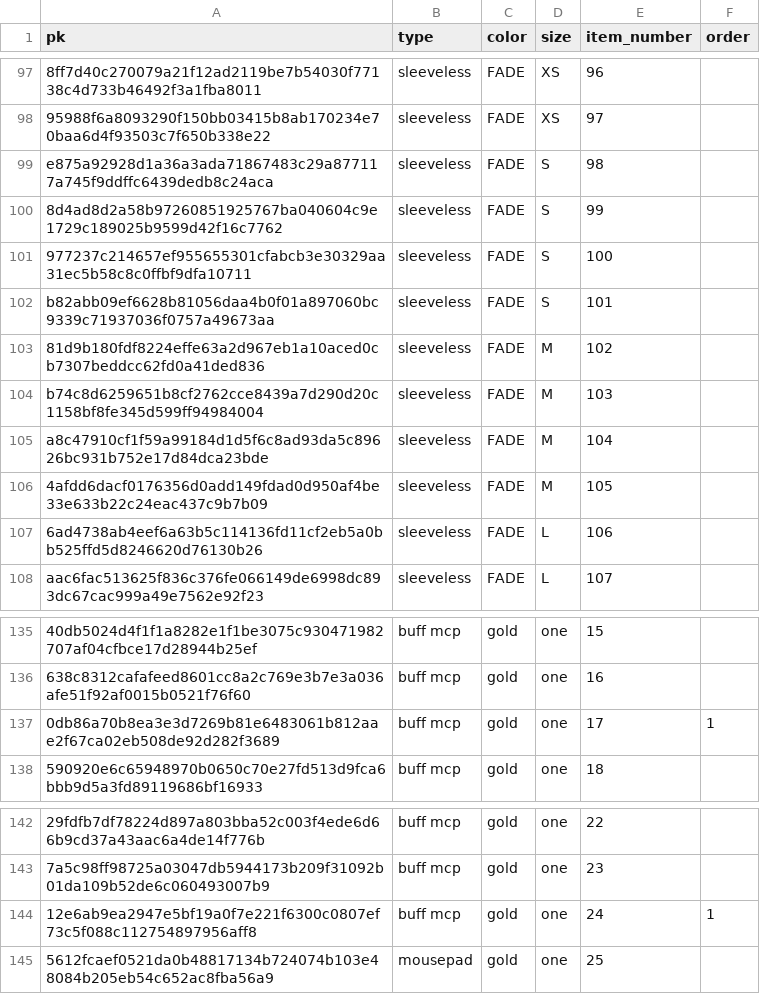
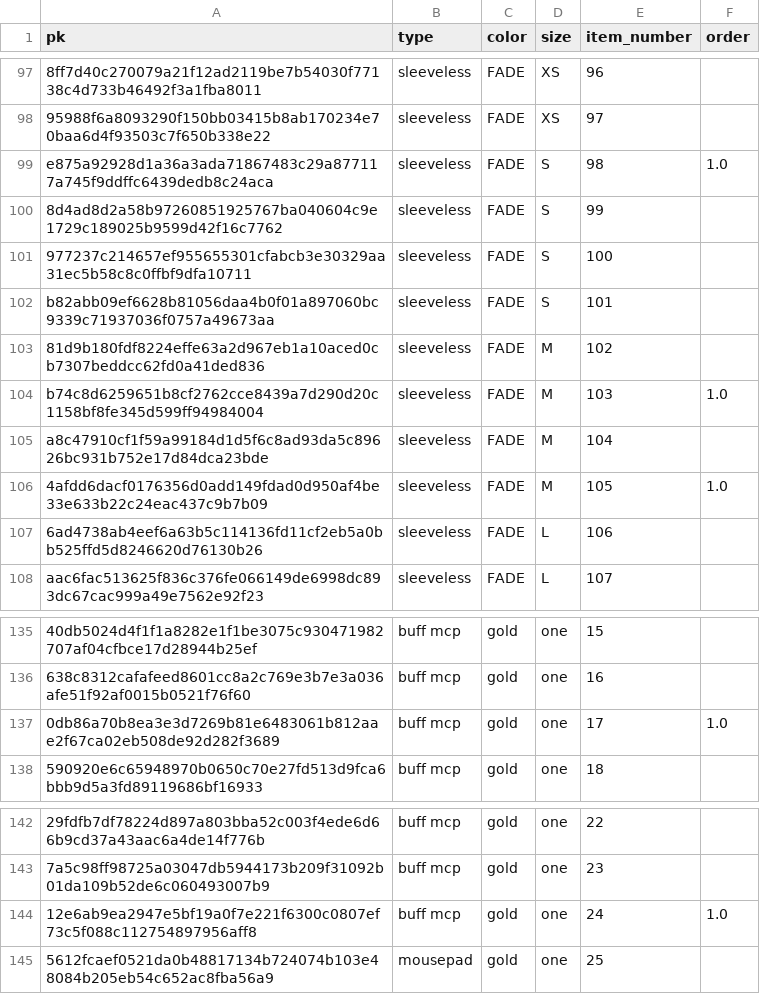
Before and after one commit to gtsompanoglou/qrui, a CSV file: inventory.csv, drawn as a sheet; only a part is shown, gaps mark what is left out; the diff names each change by its address in the sheet, - before the commit and + after, or states it on an @@ line.

Commit message:
shows what's in the order

```diff
--- a/inventory.csv
+++ b/inventory.csv
-F99 (order): (empty)
+F99 (order): 1.0
-F104 (order): (empty)
+F104 (order): 1.0
-F106 (order): (empty)
+F106 (order): 1.0
-F137 (order): 1
+F137 (order): 1.0
-F144 (order): 1
+F144 (order): 1.0
```
Also changed, not shown: 2 other files.
